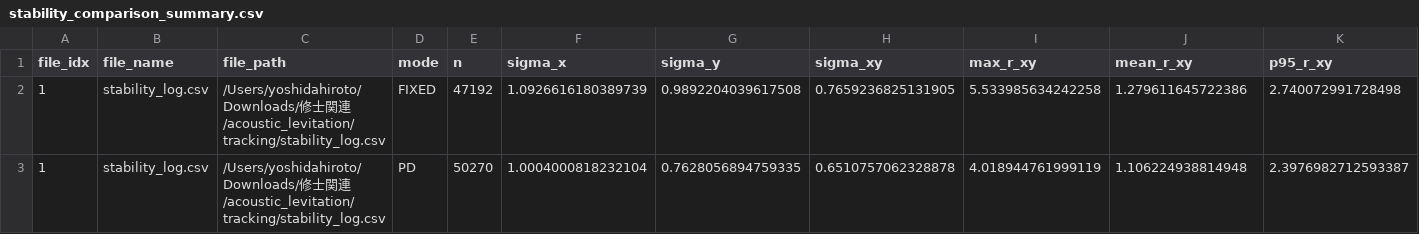
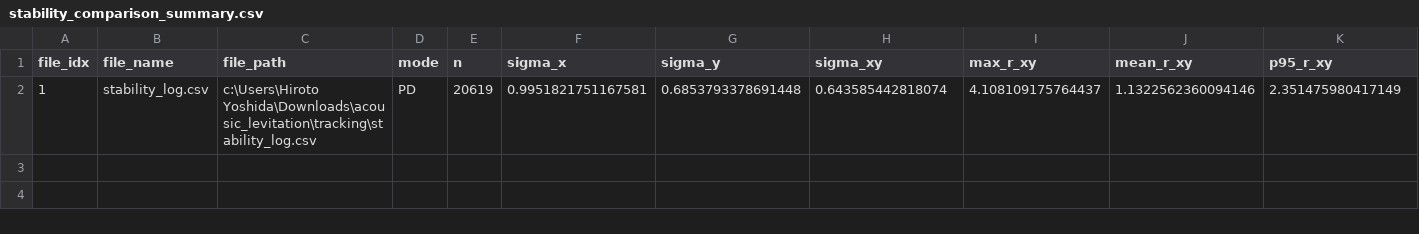
Before and after one commit to hiro-sd/acoustic_levitation, a CSV file: tracking/stability_comparison_summary.csv, drawn as a sheet; only a part is shown; removed rows and columns are numbered as before the commit, all else as after; rows hold the shown columns only; the diff names each change by its address in the sheet, - before the commit and + after, or states it on an @@ line.

```diff
--- a/tracking/stability_comparison_summary.csv
+++ b/tracking/stability_comparison_summary.csv
-row 2: 1 | stability_log.csv | /Users/yoshidahiroto/Downloads/修士関連/acoustic_levitation/tracking/stability_log.csv | FIXED | 47192 | 1.0926616180389739 | 0.9892204039617508 | 0.7659236825131905 | 5.533985634242258 | 1.279611645722386 | 2.740072991728498
-row 3: 1 | stability_log.csv | /Users/yoshidahiroto/Downloads/修士関連/acoustic_levitation/tracking/stability_log.csv | PD | 50270 | 1.0004000818232104 | 0.7628056894759335 | 0.6510757062328878 | 4.018944761999119 | 1.106224938814948 | 2.3976982712593387
+row 2: 1 | stability_log.csv | c:\Users\Hiroto Yoshida\Downloads\acousic_levitation\tracking\stability_log.csv | PD | 20619 | 0.9951821751167581 | 0.6853793378691448 | 0.643585442818074 | 4.108109175764437 | 1.1322562360094146 | 2.351475980417149
```
Also changed, not shown: tracking/xy_calib_points.csv, tracking/z_calib_points.csv, 50 other files.
